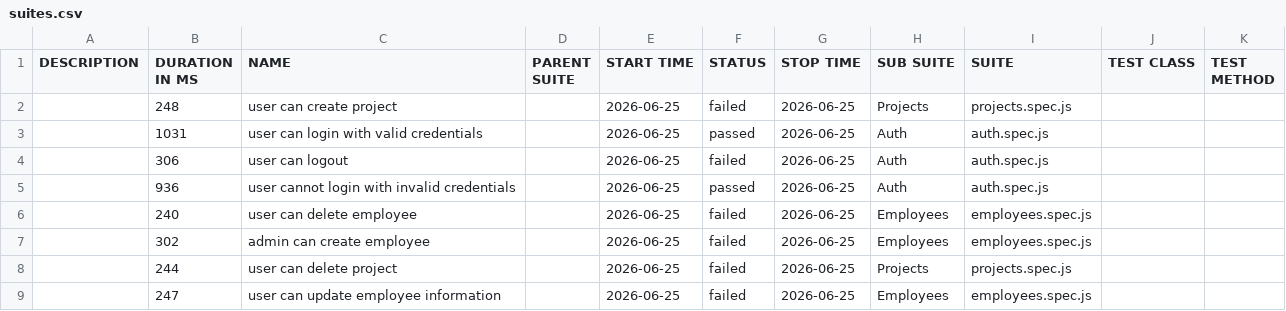
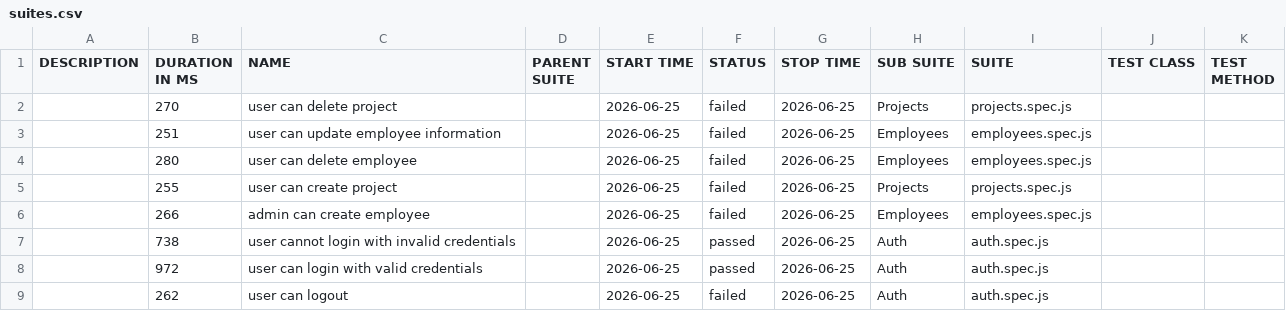
Before and after one commit to PashaDnipro-WS/DOCKER_API, a CSV file: allure/data/suites.csv, drawn as a sheet.

Commit message:
Deploy test reports and documentation e88b15f0c4b83a86bd1fa3bdffd8b653454f208a

```diff
--- a/allure/data/suites.csv
+++ b/allure/data/suites.csv
@@ -1,9 +1,9 @@
 "DESCRIPTION","DURATION IN MS","NAME","PARENT SUITE","START TIME","STATUS","STOP TIME","SUB SUITE","SUITE","TEST CLASS","TEST METHOD"
-"","248","user can create project","","2026-06-25","failed","2026-06-25","Projects","projects.spec.js","",""
-"","1031","user can login with valid credentials","","2026-06-25","passed","2026-06-25","Auth","auth.spec.js","",""
-"","306","user can logout","","2026-06-25","failed","2026-06-25","Auth","auth.spec.js","",""
-"","936","user cannot login with invalid credentials","","2026-06-25","passed","2026-06-25","Auth","auth.spec.js","",""
-"","240","user can delete employee","","2026-06-25","failed","2026-06-25","Employees","employees.spec.js","",""
-"","302","admin can create employee","","2026-06-25","failed","2026-06-25","Employees","employees.spec.js","",""
-"","244","user can delete project","","2026-06-25","failed","2026-06-25","Projects","projects.spec.js","",""
-"","247","user can update employee information","","2026-06-25","failed","2026-06-25","Employees","employees.spec.js","",""
+"","270","user can delete project","","2026-06-25","failed","2026-06-25","Projects","projects.spec.js","",""
+"","251","user can update employee information","","2026-06-25","failed","2026-06-25","Employees","employees.spec.js","",""
+"","280","user can delete employee","","2026-06-25","failed","2026-06-25","Employees","employees.spec.js","",""
+"","255","user can create project","","2026-06-25","failed","2026-06-25","Projects","projects.spec.js","",""
+"","266","admin can create employee","","2026-06-25","failed","2026-06-25","Employees","employees.spec.js","",""
+"","738","user cannot login with invalid credentials","","2026-06-25","passed","2026-06-25","Auth","auth.spec.js","",""
+"","972","user can login with valid credentials","","2026-06-25","passed","2026-06-25","Auth","auth.spec.js","",""
+"","262","user can logout","","2026-06-25","failed","2026-06-25","Auth","auth.spec.js","",""
```
Also changed, not shown: 55 other files.
